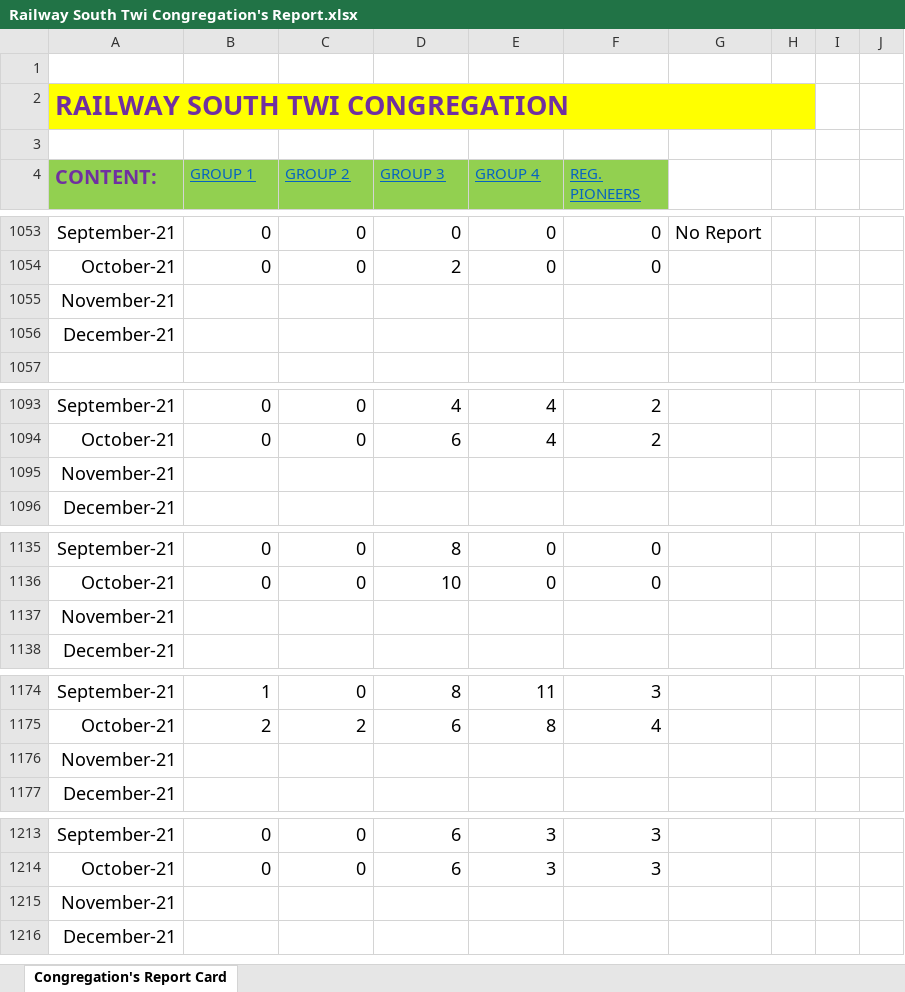
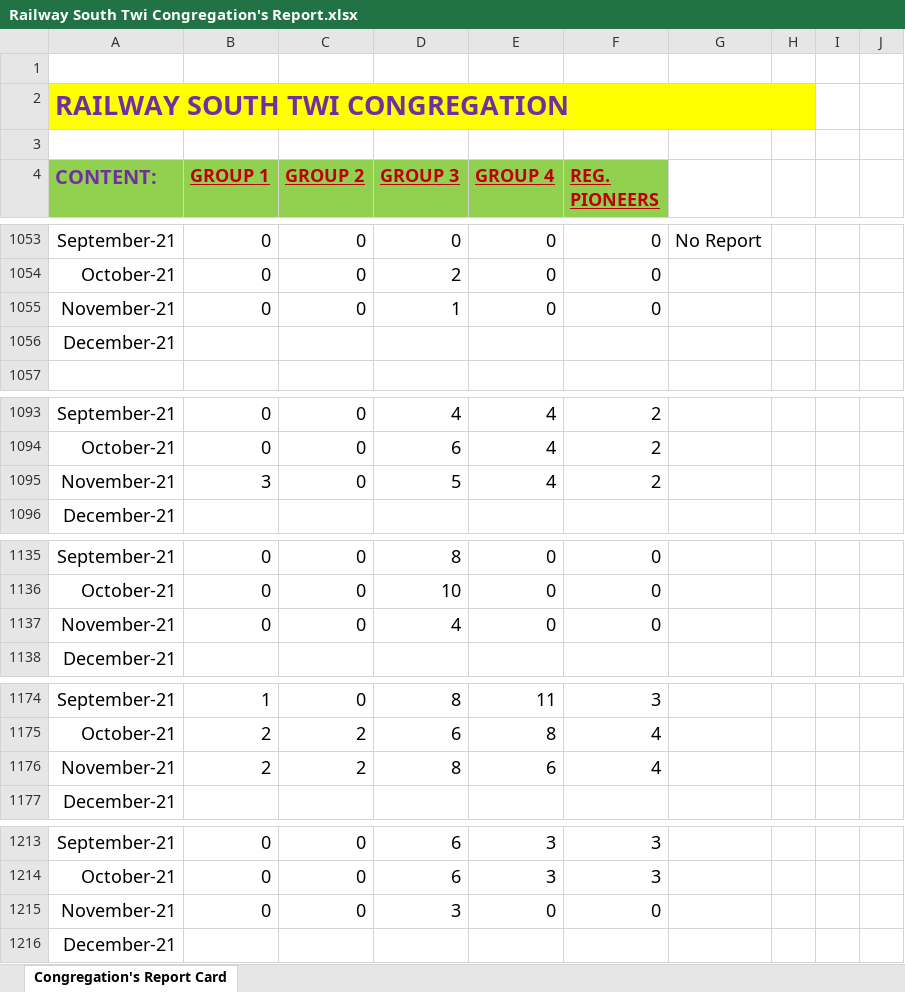
Before and after one commit to RailwaySouth/Congregation-Members-Card, an Excel workbook: Railway South Twi Congregation's Report.xlsx, sheet Congregation's Report Card, drawn as a sheet; only a part is shown, gaps mark what is left out; values as stored, in another font and other column widths than the file's, no borders; table styles not drawn; removed rows and columns are numbered as before the commit, all else as after; the diff covers the shown part only; the diff names each change by its address in the sheet, - before the commit and + after, or states it on an @@ line.

```diff
--- a/Railway South Twi Congregation's Report.xlsx (sheet Congregation's Report Card)
+++ b/Railway South Twi Congregation's Report.xlsx (sheet Congregation's Report Card)
@@ B4:F4 bold: off → on, text colour: #0563C1 → #C00000, text size: larger @@
-row 1055: November-21
+row 1055: November-21 | 0 | 0 | 1 | 0 | 0
-row 1095: November-21
+row 1095: November-21 | 3 | 0 | 5 | 4 | 2
-row 1137: November-21
+row 1137: November-21 | 0 | 0 | 4 | 0 | 0
-row 1176: November-21
+row 1176: November-21 | 2 | 2 | 8 | 6 | 4
-row 1215: November-21
+row 1215: November-21 | 0 | 0 | 3 | 0 | 0
```
Also changed, not shown: 17 added rows, 25 removed rows and cell formats elsewhere in this sheet, formulas that keep their value.
